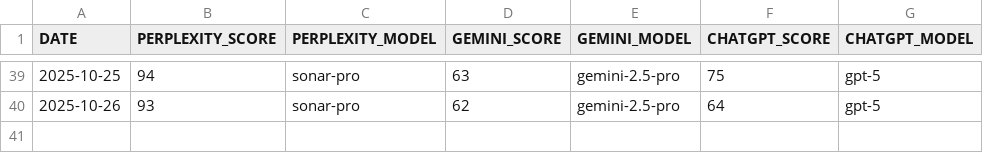
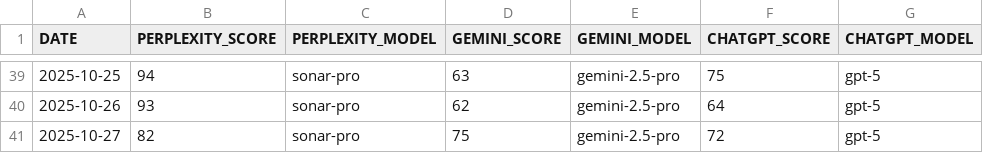
Before and after one commit to sfremerey/backprophet, a CSV file: data/META_sentiment.csv, drawn as a sheet; only a part is shown, gaps mark what is left out.

```diff
--- a/data/META_sentiment.csv
+++ b/data/META_sentiment.csv
@@ -40 +40,2 @@ DATE,PERPLEXITY_SCORE,PERPLEXITY_MODEL,GEMINI_SCORE,GEMINI_MODEL,CHATGPT_SCORE,C
 2025-10-26,93,sonar-pro,62,gemini-2.5-pro,64,gpt-5
+2025-10-27,82,sonar-pro,75,gemini-2.5-pro,72,gpt-5
```
Also changed, not shown: data/META_predictions.csv.
